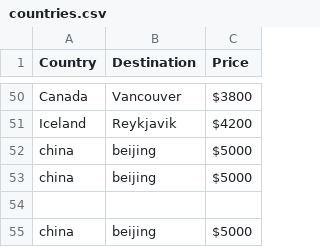
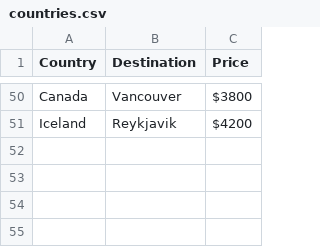
Before and after one commit to lokendrarawat123/Python-basic-to-advance, a CSV file: Broad_Infosys_Class/class/countries.csv, drawn as a sheet; only a part is shown, gaps mark what is left out; the diff names each change by its address in the sheet, - before the commit and + after, or states it on an @@ line.

```diff
--- a/Broad_Infosys_Class/class/countries.csv
+++ b/Broad_Infosys_Class/class/countries.csv
-row 52: china | beijing | $5000
-row 53: china | beijing | $5000
-row 54: (empty)
-row 55: china | beijing | $5000
```
Also changed, not shown: 20 other files.
